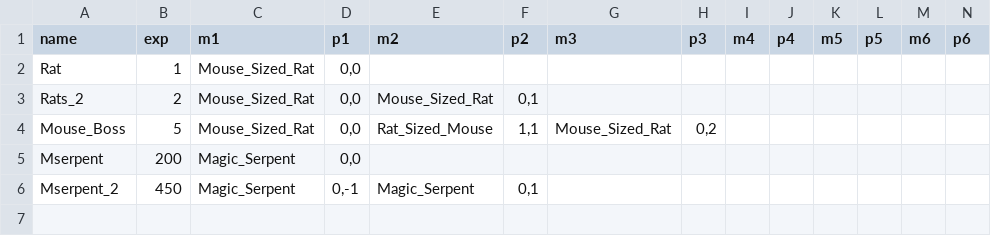
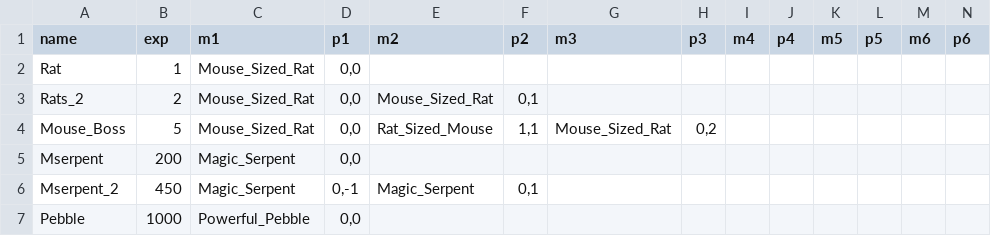
Before and after one commit to drcdh/odin-jrpg-framework, a CSV file: content/encounters/0_demo_encounters.csv, drawn as a sheet.

Commit message:
powerful pebble

```diff
--- a/content/encounters/0_demo_encounters.csv
+++ b/content/encounters/0_demo_encounters.csv
@@ -6 +6,2 @@ Mserpent,200,Magic_Serpent,"0,0",,,,,,,,,,
 Mserpent_2,450,Magic_Serpent,"0,-1",Magic_Serpent,"0,1",,,,,,,,
+Pebble,1000,Powerful_Pebble,"0,0",,,,,,,,,,
```
Also changed, not shown: 2 other files.
